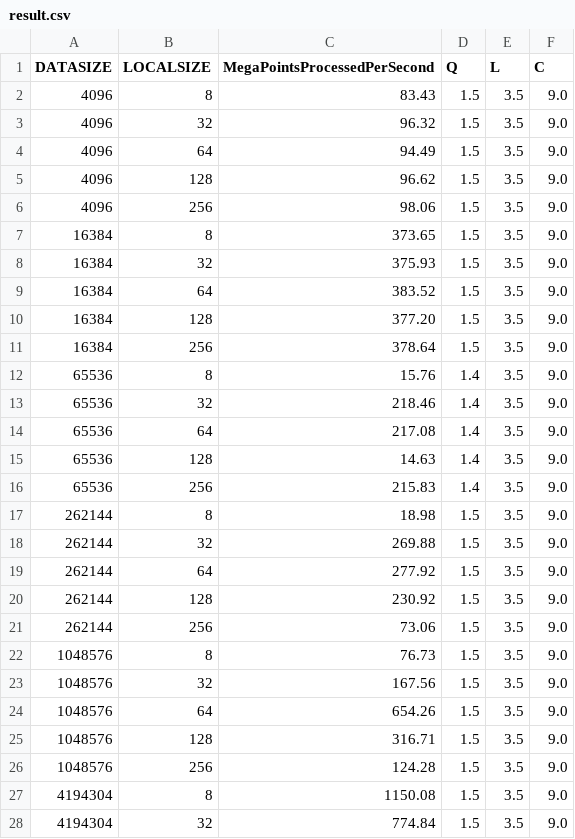
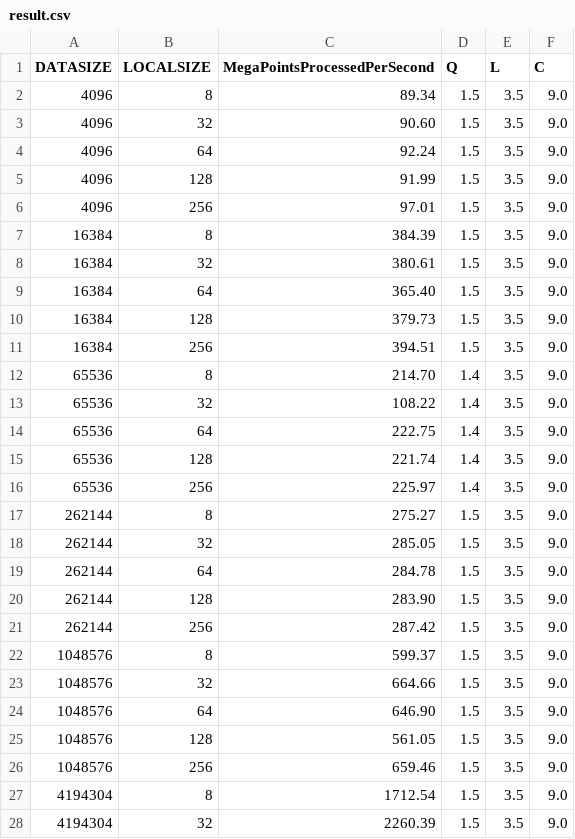
Before and after one commit to rachelx000/CS575ProjectArchive, a CSV file: Project6/result.csv, drawn as a sheet; only a part is shown; the diff covers the shown part only.

Commit message:
Update Project #6 with second trial on DGX

```diff
--- a/Project6/result.csv
+++ b/Project6/result.csv
@@ -1,28 +1,28 @@
 DATASIZE,LOCALSIZE,MegaPointsProcessedPerSecond,Q,L,C
-    4096 ,      8 ,      83.43 ,     1.5 ,     3.5 ,     9.0
-    4096 ,     32 ,      96.32 ,     1.5 ,     3.5 ,     9.0
-    4096 ,     64 ,      94.49 ,     1.5 ,     3.5 ,     9.0
-    4096 ,    128 ,      96.62 ,     1.5 ,     3.5 ,     9.0
-    4096 ,    256 ,      98.06 ,     1.5 ,     3.5 ,     9.0
-   16384 ,      8 ,     373.65 ,     1.5 ,     3.5 ,     9.0
-   16384 ,     32 ,     375.93 ,     1.5 ,     3.5 ,     9.0
-   16384 ,     64 ,     383.52 ,     1.5 ,     3.5 ,     9.0
-   16384 ,    128 ,     377.20 ,     1.5 ,     3.5 ,     9.0
-   16384 ,    256 ,     378.64 ,     1.5 ,     3.5 ,     9.0
-   65536 ,      8 ,      15.76 ,     1.4 ,     3.5 ,     9.0
-   65536 ,     32 ,     218.46 ,     1.4 ,     3.5 ,     9.0
-   65536 ,     64 ,     217.08 ,     1.4 ,     3.5 ,     9.0
-   65536 ,    128 ,      14.63 ,     1.4 ,     3.5 ,     9.0
-   65536 ,    256 ,     215.83 ,     1.4 ,     3.5 ,     9.0
-  262144 ,      8 ,      18.98 ,     1.5 ,     3.5 ,     9.0
-  262144 ,     32 ,     269.88 ,     1.5 ,     3.5 ,     9.0
-  262144 ,     64 ,     277.92 ,     1.5 ,     3.5 ,     9.0
-  262144 ,    128 ,     230.92 ,     1.5 ,     3.5 ,     9.0
-  262144 ,    256 ,      73.06 ,     1.5 ,     3.5 ,     9.0
- 1048576 ,      8 ,      76.73 ,     1.5 ,     3.5 ,     9.0
- 1048576 ,     32 ,     167.56 ,     1.5 ,     3.5 ,     9.0
- 1048576 ,     64 ,     654.26 ,     1.5 ,     3.5 ,     9.0
- 1048576 ,    128 ,     316.71 ,     1.5 ,     3.5 ,     9.0
- 1048576 ,    256 ,     124.28 ,     1.5 ,     3.5 ,     9.0
- 4194304 ,      8 ,    1150.08 ,     1.5 ,     3.5 ,     9.0
- 4194304 ,     32 ,     774.84 ,     1.5 ,     3.5 ,     9.0
+    4096 ,      8 ,      89.34 ,     1.5 ,     3.5 ,     9.0
+    4096 ,     32 ,      90.60 ,     1.5 ,     3.5 ,     9.0
+    4096 ,     64 ,      92.24 ,     1.5 ,     3.5 ,     9.0
+    4096 ,    128 ,      91.99 ,     1.5 ,     3.5 ,     9.0
+    4096 ,    256 ,      97.01 ,     1.5 ,     3.5 ,     9.0
+   16384 ,      8 ,     384.39 ,     1.5 ,     3.5 ,     9.0
+   16384 ,     32 ,     380.61 ,     1.5 ,     3.5 ,     9.0
+   16384 ,     64 ,     365.40 ,     1.5 ,     3.5 ,     9.0
+   16384 ,    128 ,     379.73 ,     1.5 ,     3.5 ,     9.0
+   16384 ,    256 ,     394.51 ,     1.5 ,     3.5 ,     9.0
+   65536 ,      8 ,     214.70 ,     1.4 ,     3.5 ,     9.0
+   65536 ,     32 ,     108.22 ,     1.4 ,     3.5 ,     9.0
+   65536 ,     64 ,     222.75 ,     1.4 ,     3.5 ,     9.0
+   65536 ,    128 ,     221.74 ,     1.4 ,     3.5 ,     9.0
+   65536 ,    256 ,     225.97 ,     1.4 ,     3.5 ,     9.0
+  262144 ,      8 ,     275.27 ,     1.5 ,     3.5 ,     9.0
+  262144 ,     32 ,     285.05 ,     1.5 ,     3.5 ,     9.0
+  262144 ,     64 ,     284.78 ,     1.5 ,     3.5 ,     9.0
+  262144 ,    128 ,     283.90 ,     1.5 ,     3.5 ,     9.0
+  262144 ,    256 ,     287.42 ,     1.5 ,     3.5 ,     9.0
+ 1048576 ,      8 ,     599.37 ,     1.5 ,     3.5 ,     9.0
+ 1048576 ,     32 ,     664.66 ,     1.5 ,     3.5 ,     9.0
+ 1048576 ,     64 ,     646.90 ,     1.5 ,     3.5 ,     9.0
+ 1048576 ,    128 ,     561.05 ,     1.5 ,     3.5 ,     9.0
+ 1048576 ,    256 ,     659.46 ,     1.5 ,     3.5 ,     9.0
+ 4194304 ,      8 ,    1712.54 ,     1.5 ,     3.5 ,     9.0
+ 4194304 ,     32 ,    2260.39 ,     1.5 ,     3.5 ,     9.0
```
Also changed, not shown: 3 edited cells elsewhere in this file, 1 other file.
